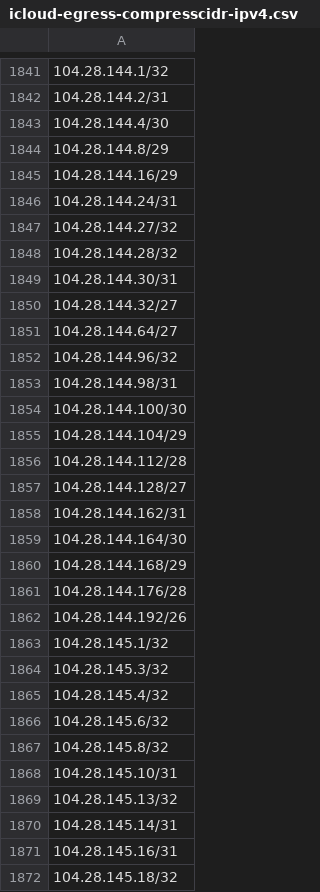
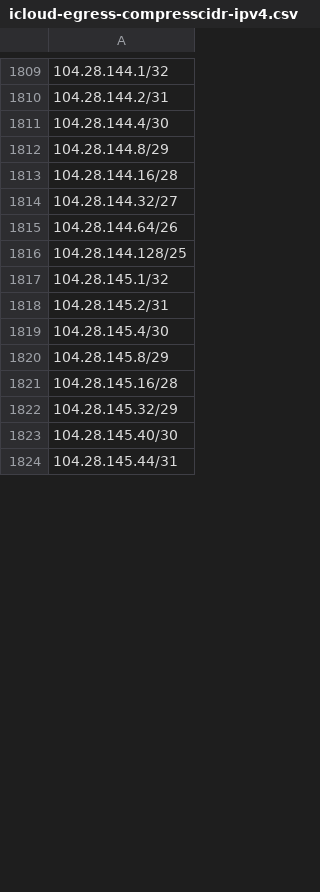
Before and after one commit to verdann/cti-lookups, a CSV file: data/icloud-proxy/icloud-egress-compresscidr-ipv4.csv, drawn as a sheet; only a part is shown, gaps mark what is left out; the shorter side is filled out with more unchanged rows; removed rows and columns are numbered as before the commit, all else as after; the diff covers the shown part only; the diff names each change by its address in the sheet, - before the commit and + after, or states it on an @@ line.

```diff
--- a/data/icloud-proxy/icloud-egress-compresscidr-ipv4.csv
+++ b/data/icloud-proxy/icloud-egress-compresscidr-ipv4.csv
-A1813: 104.28.144.16/29
+A1813: 104.28.144.16/28
-row 1846: 104.28.144.24/31
-row 1847: 104.28.144.27/32
-row 1848: 104.28.144.28/32
-row 1849: 104.28.144.30/31
-A1815: 104.28.144.64/27
+A1815: 104.28.144.64/26
-A1816: 104.28.144.96/32
+A1816: 104.28.144.128/25
-row 1853: 104.28.144.98/31
-row 1854: 104.28.144.100/30
-row 1855: 104.28.144.104/29
-row 1856: 104.28.144.112/28
-row 1857: 104.28.144.128/27
-row 1858: 104.28.144.162/31
-row 1859: 104.28.144.164/30
-row 1860: 104.28.144.168/29
-row 1861: 104.28.144.176/28
-row 1862: 104.28.144.192/26
-A1818: 104.28.145.3/32
+A1818: 104.28.145.2/31
-A1819: 104.28.145.4/32
+A1819: 104.28.145.4/30
-A1820: 104.28.145.6/32
+A1820: 104.28.145.8/29
-A1821: 104.28.145.8/32
+A1821: 104.28.145.16/28
-row 1868: 104.28.145.10/31
-row 1869: 104.28.145.13/32
-row 1870: 104.28.145.14/31
-row 1871: 104.28.145.16/31
-row 1872: 104.28.145.18/32
```
Also changed, not shown: 3 added rows, 36 removed rows and 9 edited cells elsewhere in this file, 3 other files.
